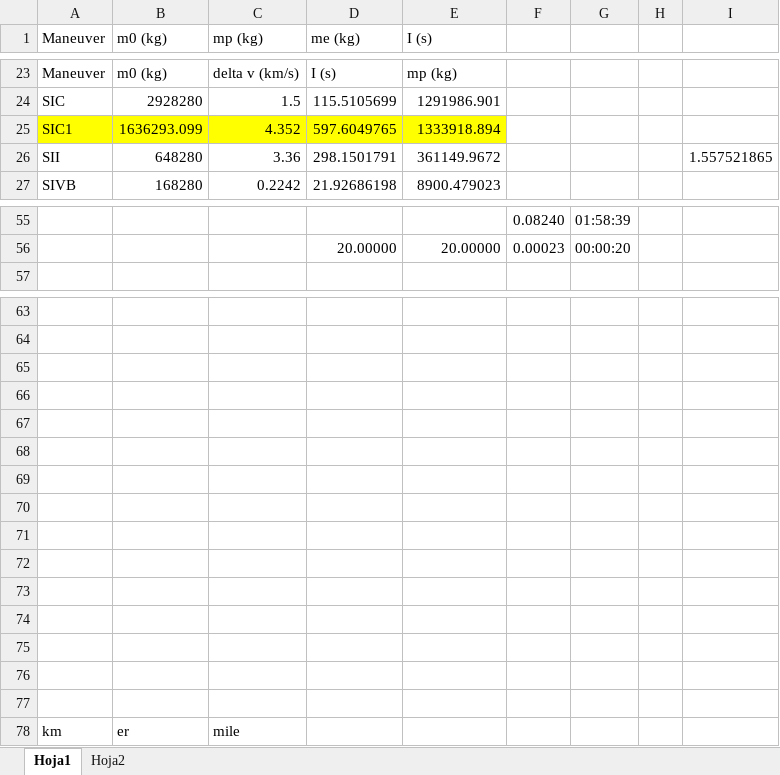
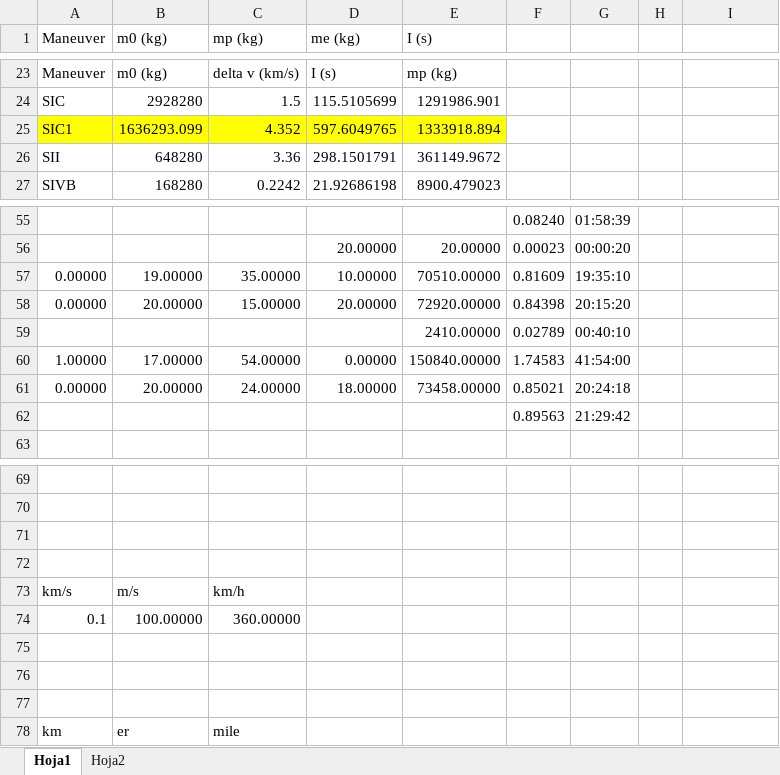
Before and after one commit to DavidFarfan/orbits, an Excel workbook: Apollo11Propellant.xlsx, sheet Hoja1, drawn as a sheet; only a part is shown, gaps mark what is left out; values as stored, in another font and other column widths than the file's, no borders; removed rows and columns are numbered as before the commit, all else as after; the diff names each change by its address in the sheet, - before the commit and + after, or states it on an @@ line.

```diff
--- a/Apollo11Propellant.xlsx (sheet Hoja1)
+++ b/Apollo11Propellant.xlsx (sheet Hoja1)
-I26: 1.557521865
+I26: (empty)
+row 57: 0.00000 | 19.00000 | 35.00000 | 10.00000 | 70510.00000 | 0.81609 | 19:35:10
+row 58: 0.00000 | 20.00000 | 15.00000 | 20.00000 | 72920.00000 | 0.84398 | 20:15:20
+row 59:  |  |  |  | 2410.00000 | 0.02789 | 00:40:10
+row 60: 1.00000 | 17.00000 | 54.00000 | 0.00000 | 150840.00000 | 1.74583 | 41:54:00
+row 61: 0.00000 | 20.00000 | 24.00000 | 18.00000 | 73458.00000 | 0.85021 | 20:24:18
+row 62:  |  |  |  |  | 0.89563 | 21:29:42
-row 73: (empty)
+row 73: km/s | m/s | km/h
-row 74: (empty)
+row 74: 0.1 | 100.00000 | 360.00000
-row 69: (empty)
-row 70: (empty)
-row 71: (empty)
-row 72: (empty)
-row 73: (empty)
-row 74: (empty)
```
Also changed, not shown: 8 other files.
